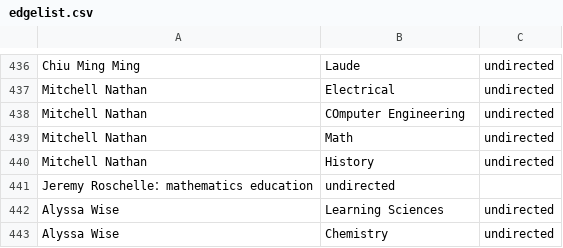
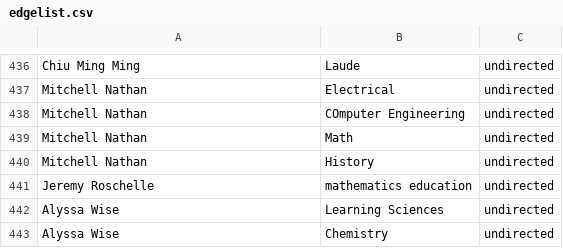
Before and after one commit to JingjingBNU/The-Learning-Sciences, a CSV file: data/edgelist.csv, drawn as a sheet; only a part is shown, gaps mark what is left out; removed rows and columns are numbered as before the commit, all else as after; the diff names each change by its address in the sheet, - before the commit and + after, or states it on an @@ line.

Commit message:
Update edgelist.csv

```diff
--- a/data/edgelist.csv
+++ b/data/edgelist.csv
-row 441: Jeremy Roschelle：mathematics education | undirected
+row 441: Jeremy Roschelle | mathematics education | undirected
```
